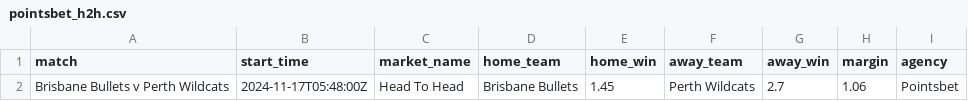
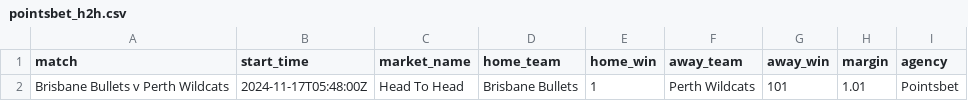
Before and after one commit to jamesbrown1417/NBL, a CSV file: Data/scraped_odds/pointsbet_h2h.csv, drawn as a sheet.

```diff
--- a/Data/scraped_odds/pointsbet_h2h.csv
+++ b/Data/scraped_odds/pointsbet_h2h.csv
@@ -1,2 +1,2 @@
 match,start_time,market_name,home_team,home_win,away_team,away_win,margin,agency
-Brisbane Bullets v Perth Wildcats,2024-11-17T05:48:00Z,Head To Head,Brisbane Bullets,1.45,Perth Wildcats,2.7,1.06,Pointsbet
+Brisbane Bullets v Perth Wildcats,2024-11-17T05:48:00Z,Head To Head,Brisbane Bullets,1,Perth Wildcats,101,1.01,Pointsbet
```
Also changed, not shown: 5 other files.
